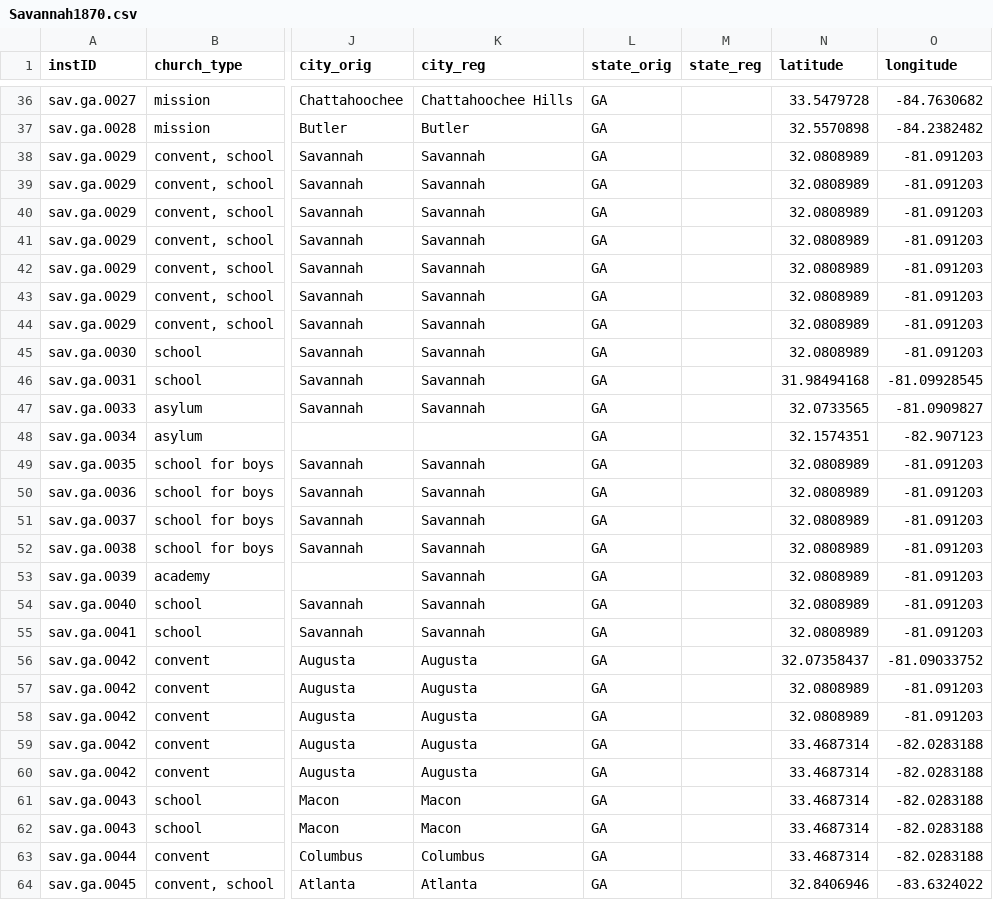
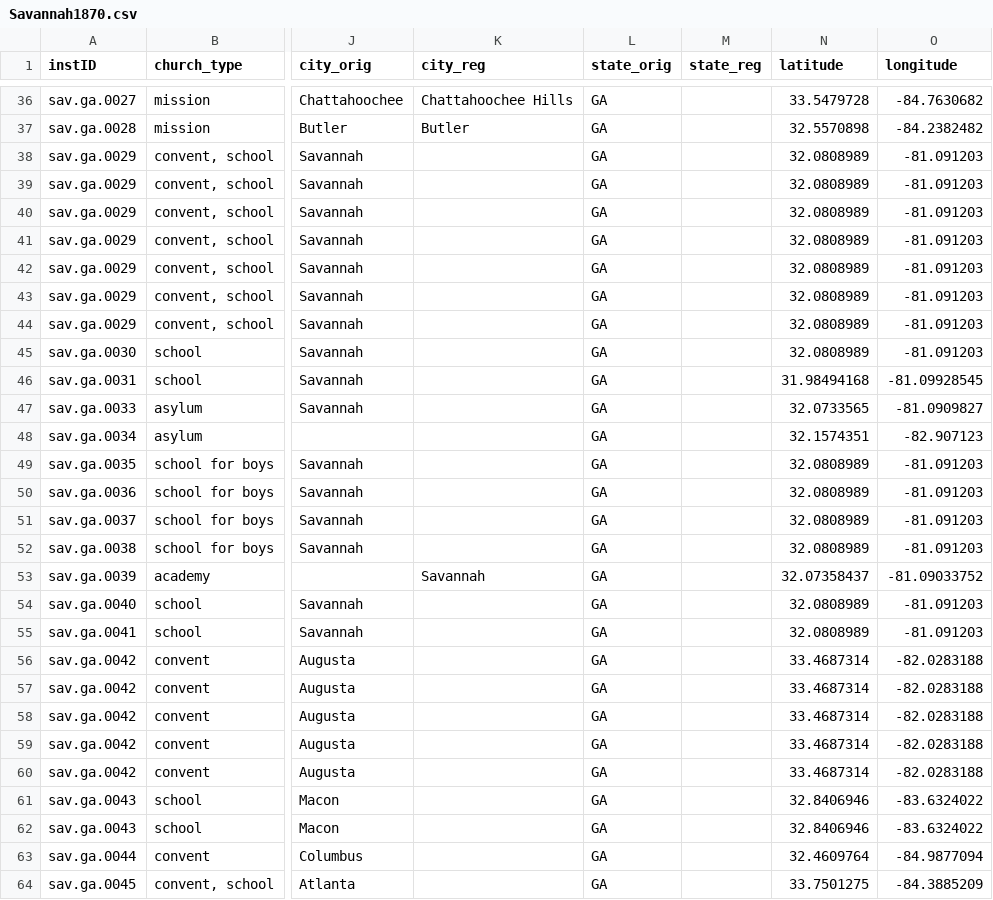
Before and after one commit to YuchenX063/Almanacs-Preprocess, a CSV file: processed/Savannah1870.csv, drawn as a sheet; only a part is shown, gaps mark what is left out; the diff covers the shown part only; the diff names each change by its address in the sheet, - before the commit and + after, or states it on an @@ line.

```diff
--- a/processed/Savannah1870.csv
+++ b/processed/Savannah1870.csv
-K38:K47 (city_reg): Savannah
+K38:K47 (city_reg): (empty)
-K49:K52 (city_reg): Savannah
+K49:K52 (city_reg): (empty)
-N53 (latitude): 32.0808989
+N53 (latitude): 32.07358437
-O53 (longitude): -81.091203
+O53 (longitude): -81.09033752
-K54:K55 (city_reg): Savannah
+K54:K55 (city_reg): (empty)
-K56:K60 (city_reg): Augusta
+K56:K60 (city_reg): (empty)
-N56 (latitude): 32.07358437
+N56 (latitude): 33.4687314
-O56 (longitude): -81.09033752
+O56 (longitude): -82.0283188
-N57:N58 (latitude): 32.0808989
+N57:N58 (latitude): 33.4687314
-O57:O58 (longitude): -81.091203
+O57:O58 (longitude): -82.0283188
-K61:K62 (city_reg): Macon
+K61:K62 (city_reg): (empty)
-N61:N62 (latitude): 33.4687314
+N61:N62 (latitude): 32.8406946
-O61:O62 (longitude): -82.0283188
+O61:O62 (longitude): -83.6324022
-K63 (city_reg): Columbus
+K63 (city_reg): (empty)
-N63 (latitude): 33.4687314
+N63 (latitude): 32.4609764
-O63 (longitude): -82.0283188
+O63 (longitude): -84.9877094
-K64 (city_reg): Atlanta
+K64 (city_reg): (empty)
-N64 (latitude): 32.8406946
+N64 (latitude): 33.7501275
-O64 (longitude): -83.6324022
+O64 (longitude): -84.3885209
```
Also changed, not shown: 1 removed row and 4 edited cells elsewhere in this file, processed/Columbus1869.csv, processed/Nashville1865.csv, 22 other files.
